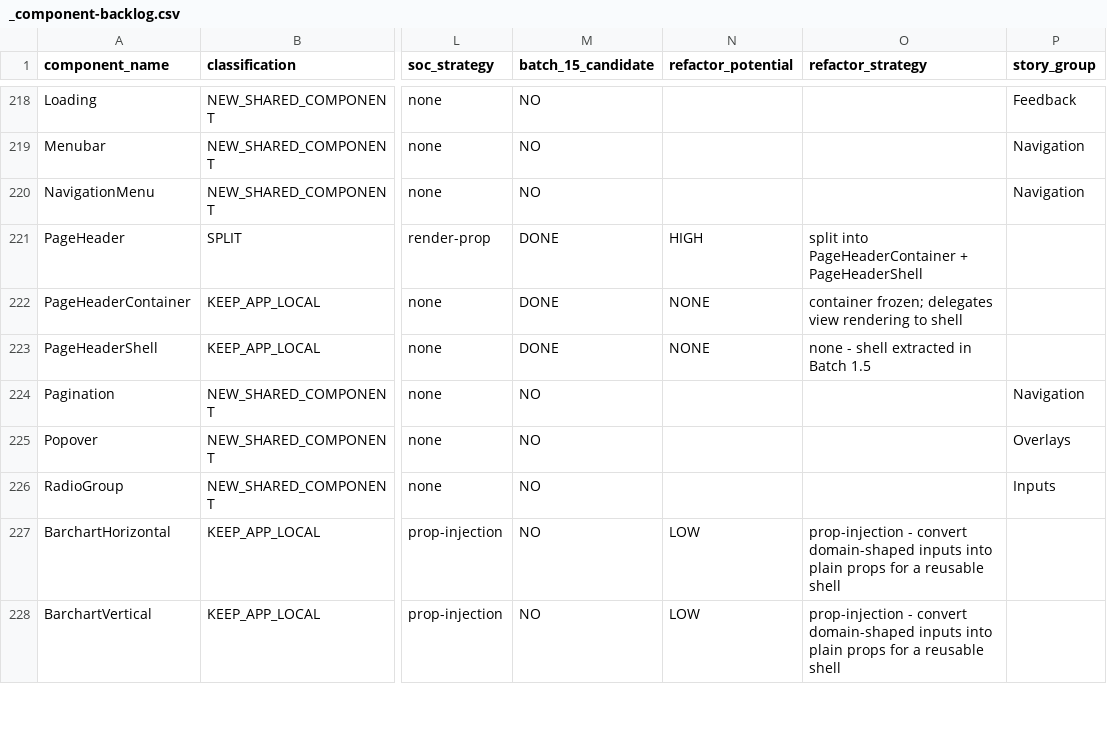
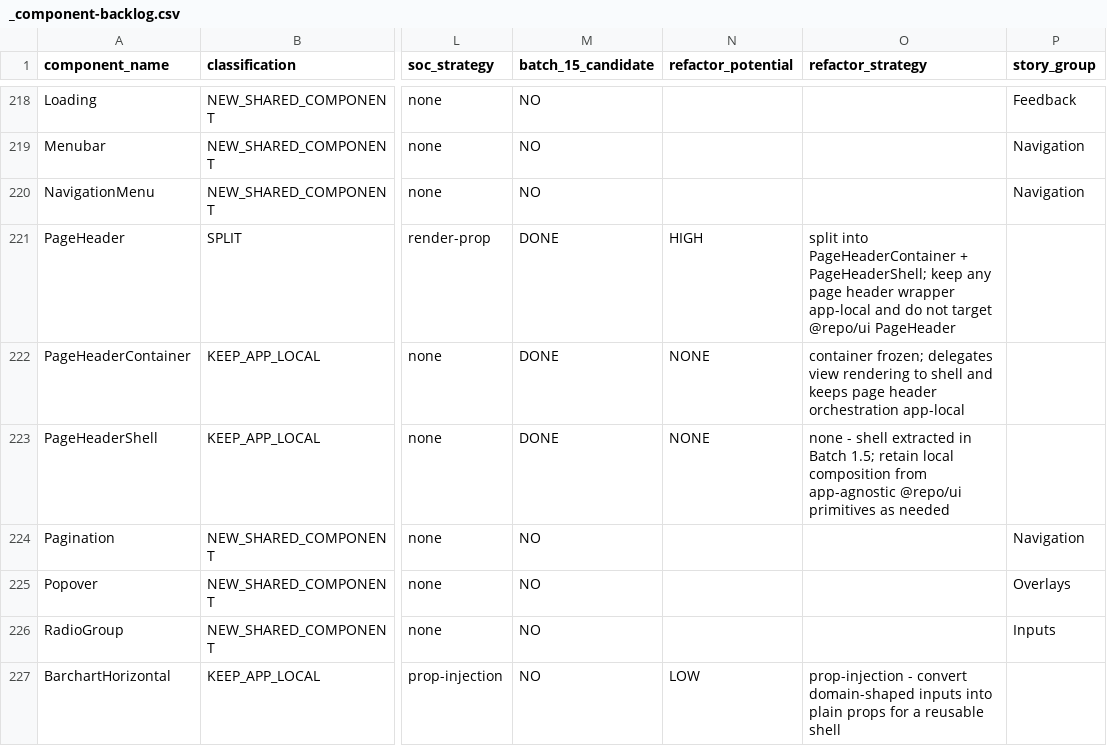
Before and after one commit to mahardikakdenie/.agent-skills, a CSV file: apps/admin-portal/docs/migration/component/_output/_component-backlog.csv, drawn as a sheet; only a part is shown, gaps mark what is left out; the shorter side is filled out with more unchanged rows; the diff names each change by its address in the sheet, - before the commit and + after, or states it on an @@ line.

Commit message:
docs(admin-portal): remove shared ui PageHeader guidance

```diff
--- a/apps/admin-portal/docs/migration/component/_output/_component-backlog.csv
+++ b/apps/admin-portal/docs/migration/component/_output/_component-backlog.csv
-O221 (refactor_strategy): …PageHeaderContainer + PageHeaderShell
+O221 (refactor_strategy): …PageHeaderContainer + PageHeaderShell; keep any page header wrapper app-local and do not target @repo/ui PageHeader
-O222 (refactor_strategy): …to shell
+O222 (refactor_strategy): …to shell and keeps page header orchestration app-local
-O223 (refactor_strategy): …in Batch 1.5
+O223 (refactor_strategy): …in Batch 1.5; retain local composition from app-agnostic @repo/ui primitives as needed
```
Also changed, not shown: 2 other files.
